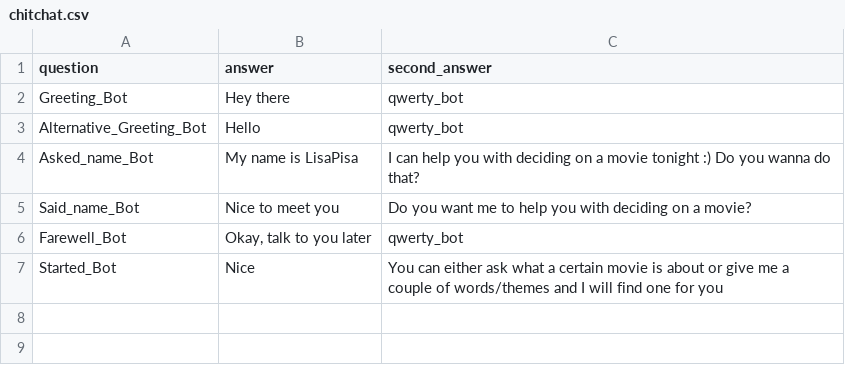
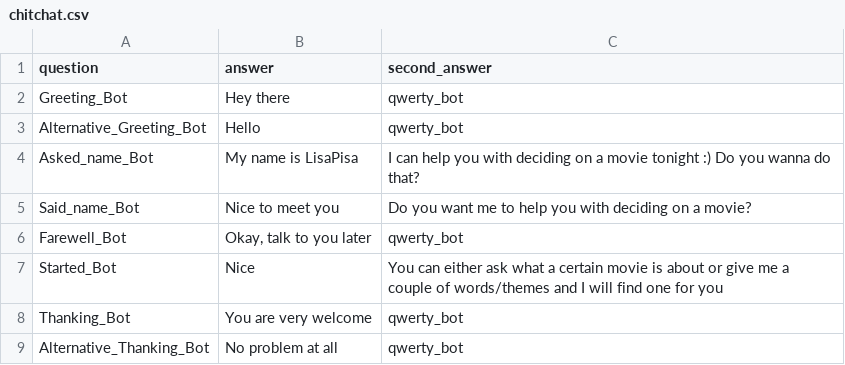
Before and after one commit to lgoerke/LisaPisaBot, a CSV file: chitchat.csv, drawn as a sheet.

Commit message:
changed order bools, added thanking

```diff
--- a/chitchat.csv
+++ b/chitchat.csv
@@ -7 +7,3 @@ Farewell_Bot,"Okay, talk to you later",qwerty_bot
 Started_Bot,Nice,"You can either ask what a certain movie is about or give me a couple of words/themes and I will find one for you"
+Thanking_Bot,"You are very welcome",qwerty_bot
+Alternative_Thanking_Bot,"No problem at all",qwerty_bot
```
Also changed, not shown: 1 other file.
